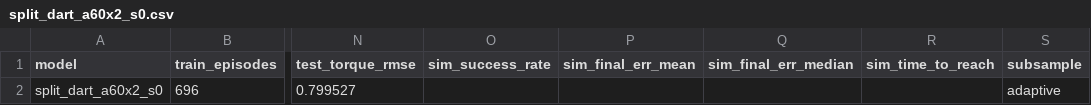
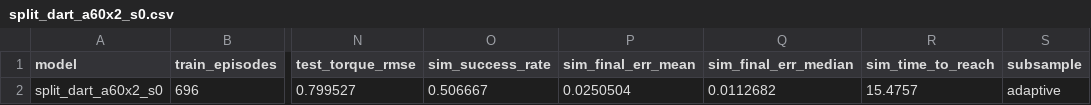
Before and after one commit to Teo12222/MachineLearningProject, a CSV file: robotnik_arm_task/results/split_dart_a60x2_s0.csv, drawn as a sheet; only a part is shown, gaps mark what is left out; the diff names each change by its address in the sheet, - before the commit and + after, or states it on an @@ line.

```diff
--- a/robotnik_arm_task/results/split_dart_a60x2_s0.csv
+++ b/robotnik_arm_task/results/split_dart_a60x2_s0.csv
-O2 (sim_success_rate): (empty)
+O2 (sim_success_rate): 0.506667
-P2 (sim_final_err_mean): (empty)
+P2 (sim_final_err_mean): 0.0250504
-Q2 (sim_final_err_median): (empty)
+Q2 (sim_final_err_median): 0.0112682
-R2 (sim_time_to_reach): (empty)
+R2 (sim_time_to_reach): 15.4757
```
Also changed, not shown: 1 other file.
